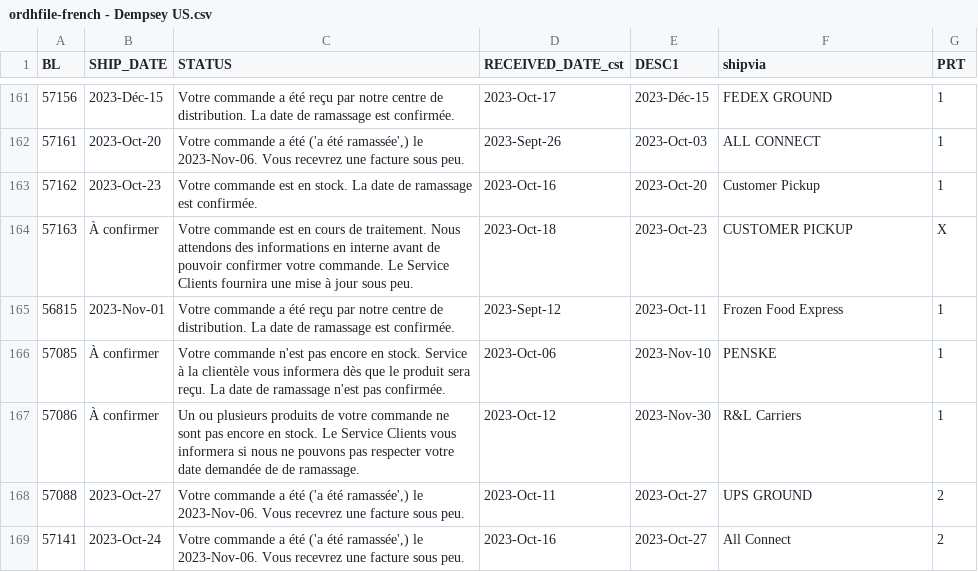
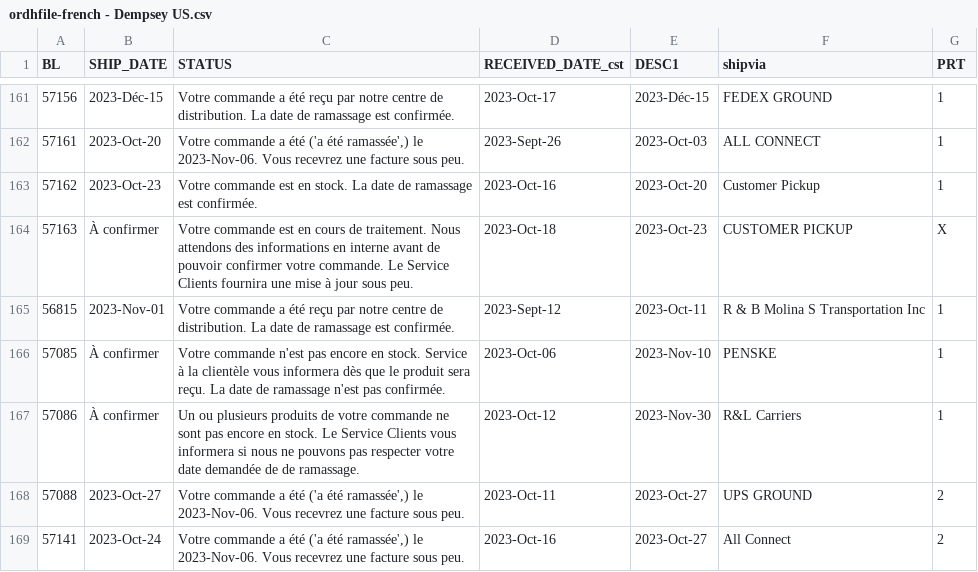
Before and after one commit to dempseysystems/dempseysystems.github.io, a CSV file: ordhfile-french - Dempsey US.csv, drawn as a sheet; only a part is shown, gaps mark what is left out.

```diff
--- a/ordhfile-french - Dempsey US.csv
+++ b/ordhfile-french - Dempsey US.csv
@@ -164,3 +164,3 @@ BL,SHIP_DATE,STATUS,RECEIVED_DATE_cst,DESC1,shipvia,PRT
 57163,À confirmer,Votre commande est en cours de traitement. Nous attendons des informations en interne avant de pouvoir confirmer votre commande. Le Service Clients fournira une mise à jour sous peu.,2023-Oct-18,2023-Oct-23,CUSTOMER PICKUP,X
-56815,2023-Nov-01,Votre commande a été reçu par notre centre de distribution. La date de ramassage est confirmée.,2023-Sept-12,2023-Oct-11,Frozen Food Express,1
+56815,2023-Nov-01,Votre commande a été reçu par notre centre de distribution. La date de ramassage est confirmée.,2023-Sept-12,2023-Oct-11,R & B Molina S Transportation Inc,1
 57085,À confirmer,Votre commande n'est pas encore en stock. Service à la clientèle vous informera dès que le produit sera reçu. La date de ramassage n'est pas confirmée.,2023-Oct-06,2023-Nov-10,PENSKE,1
```
Also changed, not shown: 2 other files.
